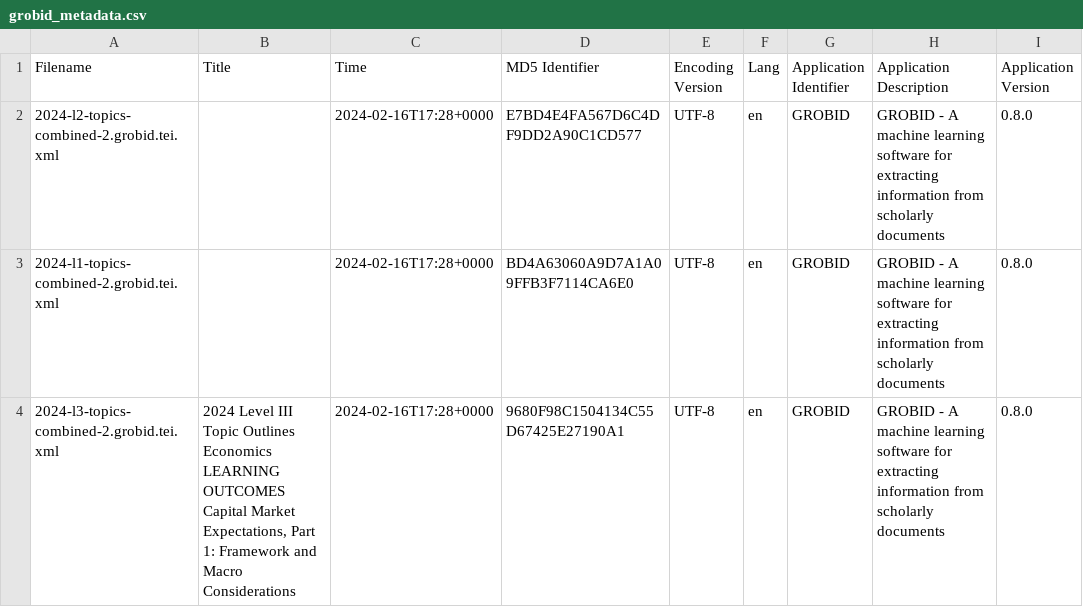
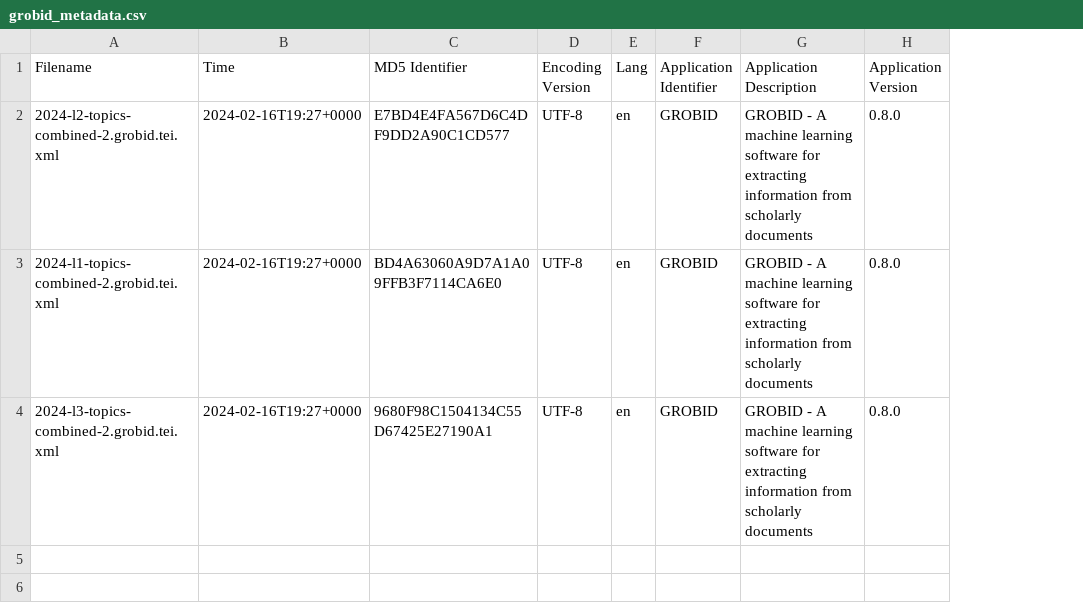
Before and after one commit to BigDataIA-Spring2024-Sec2-Team2/Assignment-2, a CSV file: data/extracted-pdf-data_Grobid/grobid_metadata.csv, drawn as a sheet; only a part is shown; removed rows and columns are numbered as before the commit, all else as after; the diff names each change by its address in the sheet, - before the commit and + after, or states it on an @@ line.

```diff
--- a/data/extracted-pdf-data_Grobid/grobid_metadata.csv
+++ b/data/extracted-pdf-data_Grobid/grobid_metadata.csv
-column B (Title), row 4: 2024 Level III Topic Outlines Economics LEARNING OUTCOMES Capital Market Expectations, Part 1: Framework and Macro Considerations
-B2:B4 (Time): 2024-02-16T17:28+0000
+B2:B4 (Time): 2024-02-16T19:27+0000
```
Also changed, not shown: 4 other files.
